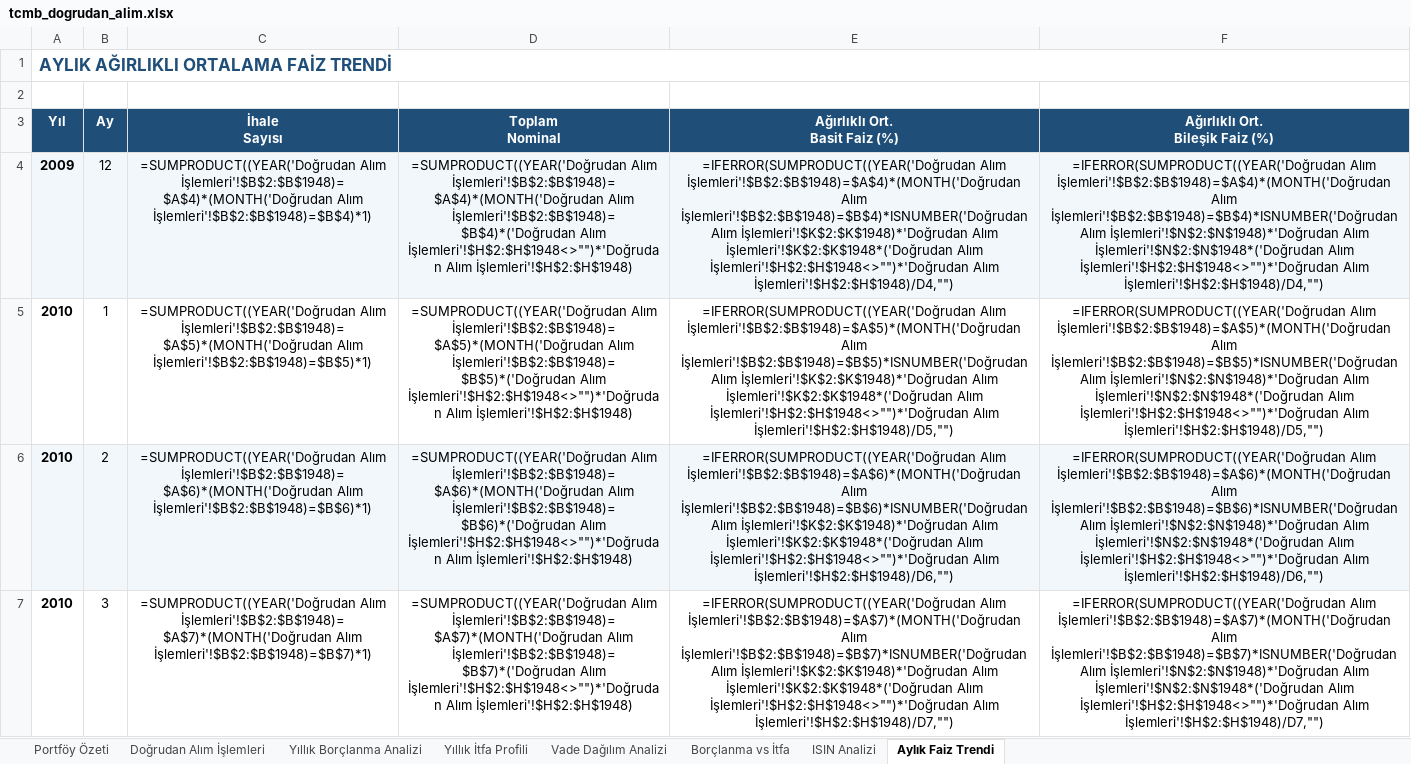
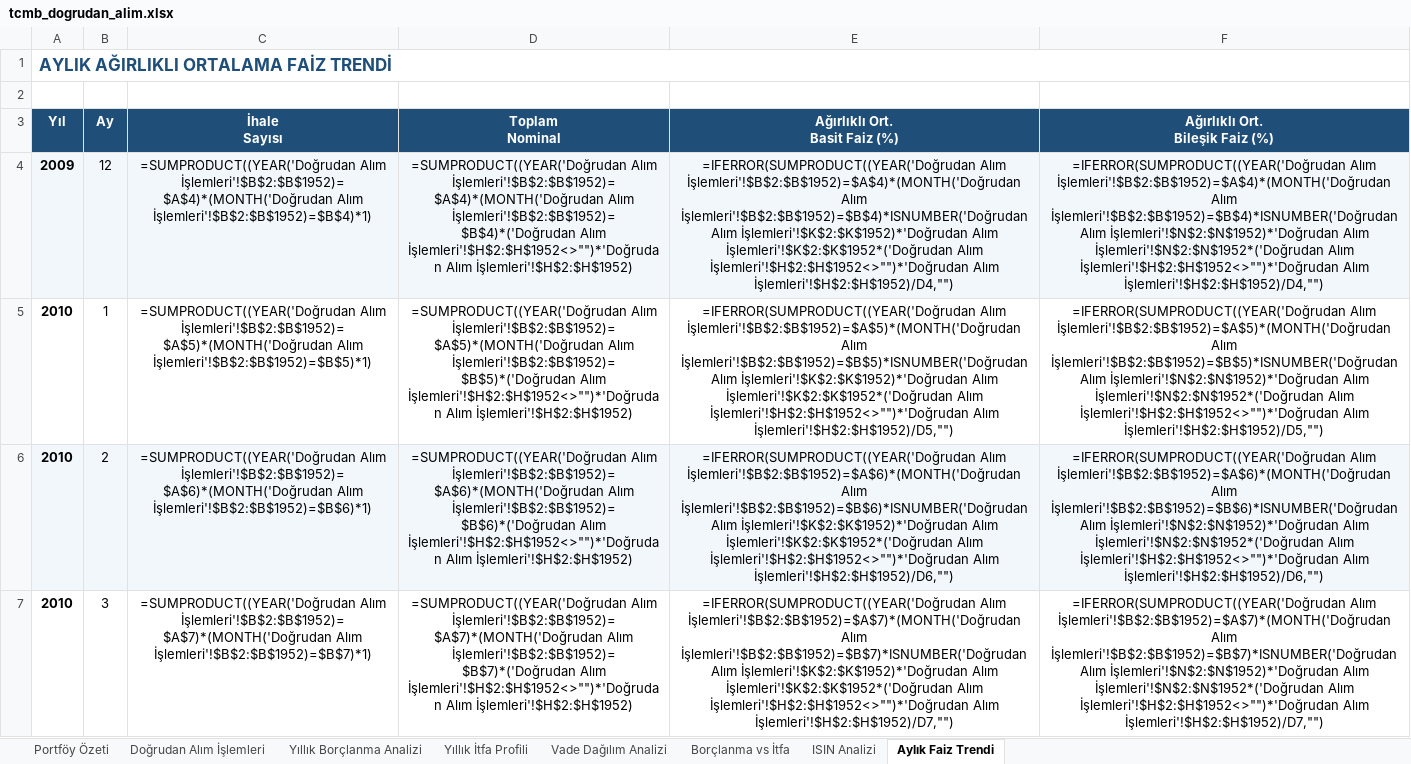
Before and after one commit to sabacanli/ekonomik-veriler-dashboard, an Excel workbook: tcmb dogrudan alım/tcmb_dogrudan_alim.xlsx, sheet Aylık Faiz Trendi, drawn as a sheet; only a part is shown; values as stored, in another font and other column widths than the file's, no borders; formulas without a stored value are shown as written; the diff covers the shown part only; the diff names each change by its address in the sheet, - before the commit and + after, or states it on an @@ line.

```diff
--- a/tcmb dogrudan alım/tcmb_dogrudan_alim.xlsx (sheet Aylık Faiz Trendi)
+++ b/tcmb dogrudan alım/tcmb_dogrudan_alim.xlsx (sheet Aylık Faiz Trendi)
-C4 (İhale Sayısı): =SUMPRODUCT((YEAR('Doğrudan Alım İşlemleri'!$B$2:$B$1948)=$A$4)*(MONTH('Doğrudan Alım İşlemleri'!$B$2:$B$1948)=$B$4)*1)
+C4 (İhale Sayısı): =SUMPRODUCT((YEAR('Doğrudan Alım İşlemleri'!$B$2:$B$1952)=$A$4)*(MONTH('Doğrudan Alım İşlemleri'!$B$2:$B$1952)=$B$4)*1)
-D4 (Toplam Nominal): =SUMPRODUCT((YEAR('Doğrudan Alım İşlemleri'!$B$2:$B$1948)=$A$4)*(MONTH('Doğrudan Alım İşlemleri'!$B$2:$B$1948)=$B$4)*('Doğrudan Alım İşlemleri'!$H$2:$H$1948<>"")*'Doğrudan Alım İşlemleri'!$H$2:$H$1948)
+D4 (Toplam Nominal): =SUMPRODUCT((YEAR('Doğrudan Alım İşlemleri'!$B$2:$B$1952)=$A$4)*(MONTH('Doğrudan Alım İşlemleri'!$B$2:$B$1952)=$B$4)*('Doğrudan Alım İşlemleri'!$H$2:$H$1952<>"")*'Doğrudan Alım İşlemleri'!$H$2:$H$1952)
-E4 (Ağırlıklı Ort. Basit Faiz (%)): =IFERROR(SUMPRODUCT((YEAR('Doğrudan Alım İşlemleri'!$B$2:$B$1948)=$A$4)*(MONTH('Doğrudan Alım İşlemleri'!$B$2:$B$1948)=$B$4)*ISNUMBER('Doğrudan Alım İşlemleri'!$K$2:$K$1948)*'Doğrudan Alım İşlemleri'!$K$2:$K$1948*('Doğrudan Alım İşlemleri'!$H$2:$H$1948<>"")*'Doğrudan Alım İşlemleri'!$H$2:$H$1948)/D4,"")
+E4 (Ağırlıklı Ort. Basit Faiz (%)): =IFERROR(SUMPRODUCT((YEAR('Doğrudan Alım İşlemleri'!$B$2:$B$1952)=$A$4)*(MONTH('Doğrudan Alım İşlemleri'!$B$2:$B$1952)=$B$4)*ISNUMBER('Doğrudan Alım İşlemleri'!$K$2:$K$1952)*'Doğrudan Alım İşlemleri'!$K$2:$K$1952*('Doğrudan Alım İşlemleri'!$H$2:$H$1952<>"")*'Doğrudan Alım İşlemleri'!$H$2:$H$1952)/D4,"")
-F4 (Ağırlıklı Ort. Bileşik Faiz (%)): =IFERROR(SUMPRODUCT((YEAR('Doğrudan Alım İşlemleri'!$B$2:$B$1948)=$A$4)*(MONTH('Doğrudan Alım İşlemleri'!$B$2:$B$1948)=$B$4)*ISNUMBER('Doğrudan Alım İşlemleri'!$N$2:$N$1948)*'Doğrudan Alım İşlemleri'!$N$2:$N$1948*('Doğrudan Alım İşlemleri'!$H$2:$H$1948<>"")*'Doğrudan Alım İşlemleri'!$H$2:$H$1948)/D4,"")
+F4 (Ağırlıklı Ort. Bileşik Faiz (%)): =IFERROR(SUMPRODUCT((YEAR('Doğrudan Alım İşlemleri'!$B$2:$B$1952)=$A$4)*(MONTH('Doğrudan Alım İşlemleri'!$B$2:$B$1952)=$B$4)*ISNUMBER('Doğrudan Alım İşlemleri'!$N$2:$N$1952)*'Doğrudan Alım İşlemleri'!$N$2:$N$1952*('Doğrudan Alım İşlemleri'!$H$2:$H$1952<>"")*'Doğrudan Alım İşlemleri'!$H$2:$H$1952)/D4,"")
-C5 (İhale Sayısı): =SUMPRODUCT((YEAR('Doğrudan Alım İşlemleri'!$B$2:$B$1948)=$A$5)*(MONTH('Doğrudan Alım İşlemleri'!$B$2:$B$1948)=$B$5)*1)
+C5 (İhale Sayısı): =SUMPRODUCT((YEAR('Doğrudan Alım İşlemleri'!$B$2:$B$1952)=$A$5)*(MONTH('Doğrudan Alım İşlemleri'!$B$2:$B$1952)=$B$5)*1)
-D5 (Toplam Nominal): =SUMPRODUCT((YEAR('Doğrudan Alım İşlemleri'!$B$2:$B$1948)=$A$5)*(MONTH('Doğrudan Alım İşlemleri'!$B$2:$B$1948)=$B$5)*('Doğrudan Alım İşlemleri'!$H$2:$H$1948<>"")*'Doğrudan Alım İşlemleri'!$H$2:$H$1948)
+D5 (Toplam Nominal): =SUMPRODUCT((YEAR('Doğrudan Alım İşlemleri'!$B$2:$B$1952)=$A$5)*(MONTH('Doğrudan Alım İşlemleri'!$B$2:$B$1952)=$B$5)*('Doğrudan Alım İşlemleri'!$H$2:$H$1952<>"")*'Doğrudan Alım İşlemleri'!$H$2:$H$1952)
-E5 (Ağırlıklı Ort. Basit Faiz (%)): =IFERROR(SUMPRODUCT((YEAR('Doğrudan Alım İşlemleri'!$B$2:$B$1948)=$A$5)*(MONTH('Doğrudan Alım İşlemleri'!$B$2:$B$1948)=$B$5)*ISNUMBER('Doğrudan Alım İşlemleri'!$K$2:$K$1948)*'Doğrudan Alım İşlemleri'!$K$2:$K$1948*('Doğrudan Alım İşlemleri'!$H$2:$H$1948<>"")*'Doğrudan Alım İşlemleri'!$H$2:$H$1948)/D5,"")
+E5 (Ağırlıklı Ort. Basit Faiz (%)): =IFERROR(SUMPRODUCT((YEAR('Doğrudan Alım İşlemleri'!$B$2:$B$1952)=$A$5)*(MONTH('Doğrudan Alım İşlemleri'!$B$2:$B$1952)=$B$5)*ISNUMBER('Doğrudan Alım İşlemleri'!$K$2:$K$1952)*'Doğrudan Alım İşlemleri'!$K$2:$K$1952*('Doğrudan Alım İşlemleri'!$H$2:$H$1952<>"")*'Doğrudan Alım İşlemleri'!$H$2:$H$1952)/D5,"")
-F5 (Ağırlıklı Ort. Bileşik Faiz (%)): =IFERROR(SUMPRODUCT((YEAR('Doğrudan Alım İşlemleri'!$B$2:$B$1948)=$A$5)*(MONTH('Doğrudan Alım İşlemleri'!$B$2:$B$1948)=$B$5)*ISNUMBER('Doğrudan Alım İşlemleri'!$N$2:$N$1948)*'Doğrudan Alım İşlemleri'!$N$2:$N$1948*('Doğrudan Alım İşlemleri'!$H$2:$H$1948<>"")*'Doğrudan Alım İşlemleri'!$H$2:$H$1948)/D5,"")
+F5 (Ağırlıklı Ort. Bileşik Faiz (%)): =IFERROR(SUMPRODUCT((YEAR('Doğrudan Alım İşlemleri'!$B$2:$B$1952)=$A$5)*(MONTH('Doğrudan Alım İşlemleri'!$B$2:$B$1952)=$B$5)*ISNUMBER('Doğrudan Alım İşlemleri'!$N$2:$N$1952)*'Doğrudan Alım İşlemleri'!$N$2:$N$1952*('Doğrudan Alım İşlemleri'!$H$2:$H$1952<>"")*'Doğrudan Alım İşlemleri'!$H$2:$H$1952)/D5,"")
-C6 (İhale Sayısı): =SUMPRODUCT((YEAR('Doğrudan Alım İşlemleri'!$B$2:$B$1948)=$A$6)*(MONTH('Doğrudan Alım İşlemleri'!$B$2:$B$1948)=$B$6)*1)
+C6 (İhale Sayısı): =SUMPRODUCT((YEAR('Doğrudan Alım İşlemleri'!$B$2:$B$1952)=$A$6)*(MONTH('Doğrudan Alım İşlemleri'!$B$2:$B$1952)=$B$6)*1)
-D6 (Toplam Nominal): =SUMPRODUCT((YEAR('Doğrudan Alım İşlemleri'!$B$2:$B$1948)=$A$6)*(MONTH('Doğrudan Alım İşlemleri'!$B$2:$B$1948)=$B$6)*('Doğrudan Alım İşlemleri'!$H$2:$H$1948<>"")*'Doğrudan Alım İşlemleri'!$H$2:$H$1948)
+D6 (Toplam Nominal): =SUMPRODUCT((YEAR('Doğrudan Alım İşlemleri'!$B$2:$B$1952)=$A$6)*(MONTH('Doğrudan Alım İşlemleri'!$B$2:$B$1952)=$B$6)*('Doğrudan Alım İşlemleri'!$H$2:$H$1952<>"")*'Doğrudan Alım İşlemleri'!$H$2:$H$1952)
-E6 (Ağırlıklı Ort. Basit Faiz (%)): =IFERROR(SUMPRODUCT((YEAR('Doğrudan Alım İşlemleri'!$B$2:$B$1948)=$A$6)*(MONTH('Doğrudan Alım İşlemleri'!$B$2:$B$1948)=$B$6)*ISNUMBER('Doğrudan Alım İşlemleri'!$K$2:$K$1948)*'Doğrudan Alım İşlemleri'!$K$2:$K$1948*('Doğrudan Alım İşlemleri'!$H$2:$H$1948<>"")*'Doğrudan Alım İşlemleri'!$H$2:$H$1948)/D6,"")
+E6 (Ağırlıklı Ort. Basit Faiz (%)): =IFERROR(SUMPRODUCT((YEAR('Doğrudan Alım İşlemleri'!$B$2:$B$1952)=$A$6)*(MONTH('Doğrudan Alım İşlemleri'!$B$2:$B$1952)=$B$6)*ISNUMBER('Doğrudan Alım İşlemleri'!$K$2:$K$1952)*'Doğrudan Alım İşlemleri'!$K$2:$K$1952*('Doğrudan Alım İşlemleri'!$H$2:$H$1952<>"")*'Doğrudan Alım İşlemleri'!$H$2:$H$1952)/D6,"")
-F6 (Ağırlıklı Ort. Bileşik Faiz (%)): =IFERROR(SUMPRODUCT((YEAR('Doğrudan Alım İşlemleri'!$B$2:$B$1948)=$A$6)*(MONTH('Doğrudan Alım İşlemleri'!$B$2:$B$1948)=$B$6)*ISNUMBER('Doğrudan Alım İşlemleri'!$N$2:$N$1948)*'Doğrudan Alım İşlemleri'!$N$2:$N$1948*('Doğrudan Alım İşlemleri'!$H$2:$H$1948<>"")*'Doğrudan Alım İşlemleri'!$H$2:$H$1948)/D6,"")
+F6 (Ağırlıklı Ort. Bileşik Faiz (%)): =IFERROR(SUMPRODUCT((YEAR('Doğrudan Alım İşlemleri'!$B$2:$B$1952)=$A$6)*(MONTH('Doğrudan Alım İşlemleri'!$B$2:$B$1952)=$B$6)*ISNUMBER('Doğrudan Alım İşlemleri'!$N$2:$N$1952)*'Doğrudan Alım İşlemleri'!$N$2:$N$1952*('Doğrudan Alım İşlemleri'!$H$2:$H$1952<>"")*'Doğrudan Alım İşlemleri'!$H$2:$H$1952)/D6,"")
-C7 (İhale Sayısı): =SUMPRODUCT((YEAR('Doğrudan Alım İşlemleri'!$B$2:$B$1948)=$A$7)*(MONTH('Doğrudan Alım İşlemleri'!$B$2:$B$1948)=$B$7)*1)
+C7 (İhale Sayısı): =SUMPRODUCT((YEAR('Doğrudan Alım İşlemleri'!$B$2:$B$1952)=$A$7)*(MONTH('Doğrudan Alım İşlemleri'!$B$2:$B$1952)=$B$7)*1)
-D7 (Toplam Nominal): =SUMPRODUCT((YEAR('Doğrudan Alım İşlemleri'!$B$2:$B$1948)=$A$7)*(MONTH('Doğrudan Alım İşlemleri'!$B$2:$B$1948)=$B$7)*('Doğrudan Alım İşlemleri'!$H$2:$H$1948<>"")*'Doğrudan Alım İşlemleri'!$H$2:$H$1948)
+D7 (Toplam Nominal): =SUMPRODUCT((YEAR('Doğrudan Alım İşlemleri'!$B$2:$B$1952)=$A$7)*(MONTH('Doğrudan Alım İşlemleri'!$B$2:$B$1952)=$B$7)*('Doğrudan Alım İşlemleri'!$H$2:$H$1952<>"")*'Doğrudan Alım İşlemleri'!$H$2:$H$1952)
-E7 (Ağırlıklı Ort. Basit Faiz (%)): =IFERROR(SUMPRODUCT((YEAR('Doğrudan Alım İşlemleri'!$B$2:$B$1948)=$A$7)*(MONTH('Doğrudan Alım İşlemleri'!$B$2:$B$1948)=$B$7)*ISNUMBER('Doğrudan Alım İşlemleri'!$K$2:$K$1948)*'Doğrudan Alım İşlemleri'!$K$2:$K$1948*('Doğrudan Alım İşlemleri'!$H$2:$H$1948<>"")*'Doğrudan Alım İşlemleri'!$H$2:$H$1948)/D7,"")
+E7 (Ağırlıklı Ort. Basit Faiz (%)): =IFERROR(SUMPRODUCT((YEAR('Doğrudan Alım İşlemleri'!$B$2:$B$1952)=$A$7)*(MONTH('Doğrudan Alım İşlemleri'!$B$2:$B$1952)=$B$7)*ISNUMBER('Doğrudan Alım İşlemleri'!$K$2:$K$1952)*'Doğrudan Alım İşlemleri'!$K$2:$K$1952*('Doğrudan Alım İşlemleri'!$H$2:$H$1952<>"")*'Doğrudan Alım İşlemleri'!$H$2:$H$1952)/D7,"")
-F7 (Ağırlıklı Ort. Bileşik Faiz (%)): =IFERROR(SUMPRODUCT((YEAR('Doğrudan Alım İşlemleri'!$B$2:$B$1948)=$A$7)*(MONTH('Doğrudan Alım İşlemleri'!$B$2:$B$1948)=$B$7)*ISNUMBER('Doğrudan Alım İşlemleri'!$N$2:$N$1948)*'Doğrudan Alım İşlemleri'!$N$2:$N$1948*('Doğrudan Alım İşlemleri'!$H$2:$H$1948<>"")*'Doğrudan Alım İşlemleri'!$H$2:$H$1948)/D7,"")
+F7 (Ağırlıklı Ort. Bileşik Faiz (%)): =IFERROR(SUMPRODUCT((YEAR('Doğrudan Alım İşlemleri'!$B$2:$B$1952)=$A$7)*(MONTH('Doğrudan Alım İşlemleri'!$B$2:$B$1952)=$B$7)*ISNUMBER('Doğrudan Alım İşlemleri'!$N$2:$N$1952)*'Doğrudan Alım İşlemleri'!$N$2:$N$1952*('Doğrudan Alım İşlemleri'!$H$2:$H$1952<>"")*'Doğrudan Alım İşlemleri'!$H$2:$H$1952)/D7,"")
```
Also changed, not shown: 480 edited cells elsewhere in this sheet, sheet ISIN Analizi, sheet Yıllık Borçlanma Analizi, sheet Vade Dağılım Analizi, sheet Yıllık İtfa Profili, sheet Borçlanma vs İtfa, sheet Doğrudan Alım İşlemleri, 1 more sheet, butce/butce.xlsx, enflasyon/enflasyon.xlsx, 33 other files.
